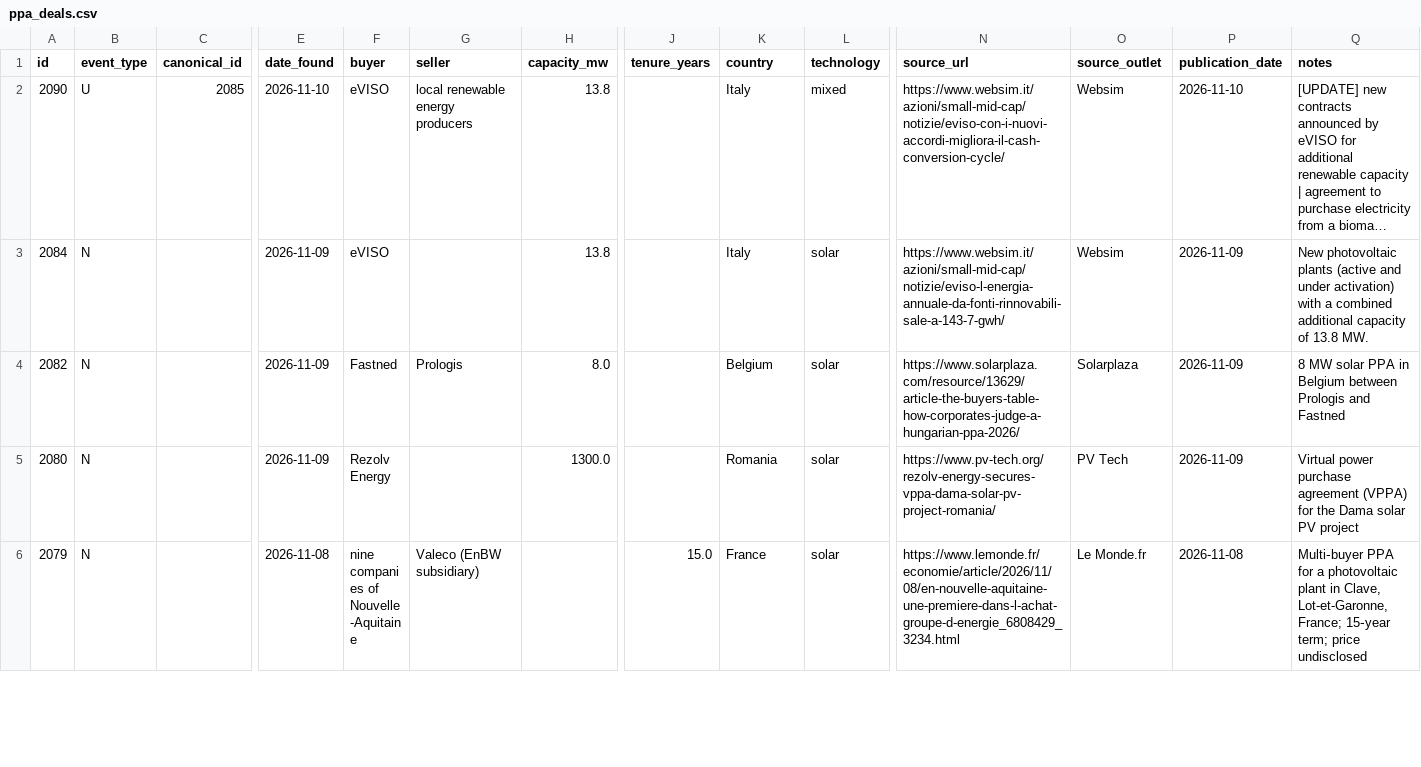
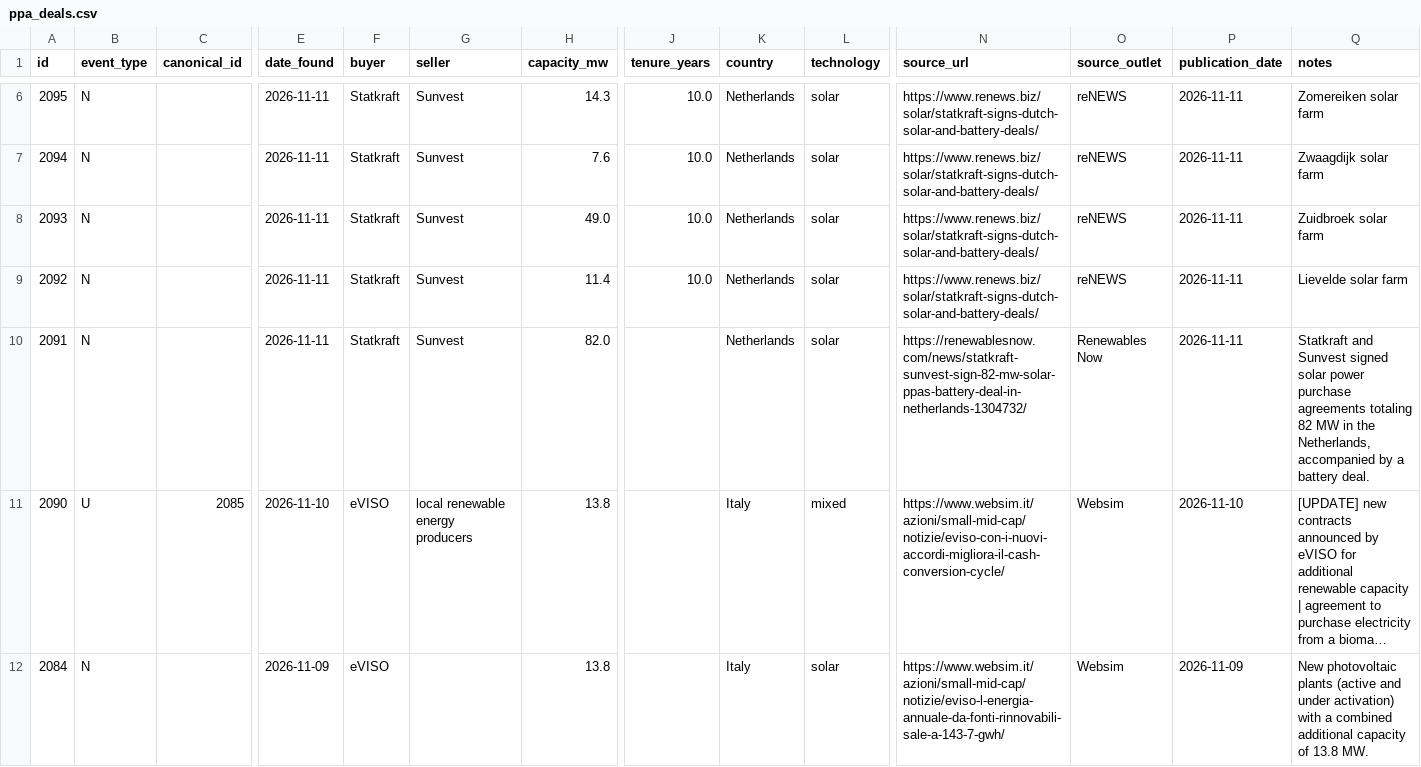
Before and after one commit to Mangips/ppa-tracker, a CSV file: data/ppa_deals.csv, drawn as a sheet; only a part is shown, gaps mark what is left out; the shorter side is filled out with more unchanged rows; long unchanged cells end in …; rows hold the shown columns only; the diff covers the shown part only; the diff names each change by its address in the sheet, - before the commit and + after, or states it on an @@ line.

```diff
--- a/data/ppa_deals.csv
+++ b/data/ppa_deals.csv
+row 6: 2095 | N |  | 2026-11-11 | Statkraft | Sunvest | 14.3 | 10.0 | Netherlands | solar | https://www.renews.biz/solar/statkraft-signs-dutch-solar-and-battery-deals/ | reNEWS | 2026-11-11 | Zomereiken solar farm
+row 7: 2094 | N |  | 2026-11-11 | Statkraft | Sunvest | 7.6 | 10.0 | Netherlands | solar | https://www.renews.biz/solar/statkraft-signs-dutch-solar-and-battery-deals/ | reNEWS | 2026-11-11 | Zwaagdijk solar farm
+row 8: 2093 | N |  | 2026-11-11 | Statkraft | Sunvest | 49.0 | 10.0 | Netherlands | solar | https://www.renews.biz/solar/statkraft-signs-dutch-solar-and-battery-deals/ | reNEWS | 2026-11-11 | Zuidbroek solar farm
+row 9: 2092 | N |  | 2026-11-11 | Statkraft | Sunvest | 11.4 | 10.0 | Netherlands | solar | https://www.renews.biz/solar/statkraft-signs-dutch-solar-and-battery-deals/ | reNEWS | 2026-11-11 | Lievelde solar farm
+row 10: 2091 | N |  | 2026-11-11 | Statkraft | Sunvest | 82.0 |  | Netherlands | solar | https://renewablesnow.com/news/statkraft-sunvest-sign-82-mw-solar-ppas-battery-deal-in-netherlands-1304732/ | Renewables Now | 2026-11-11 | Statkraft and Sunvest signed solar power purchase agreements totaling 82 MW in the Netherlands, accompanied by a battery deal.
```
Also changed, not shown: 4 added rows and 2 removed rows elsewhere in this file, 2 other files.
